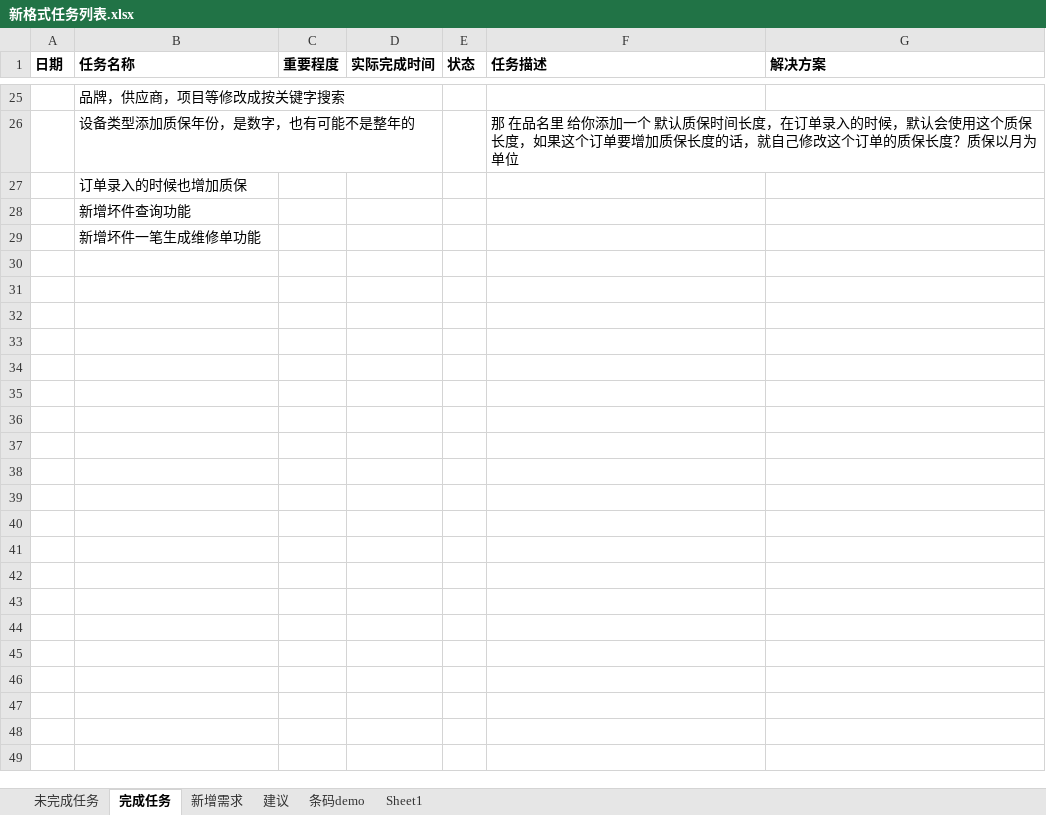
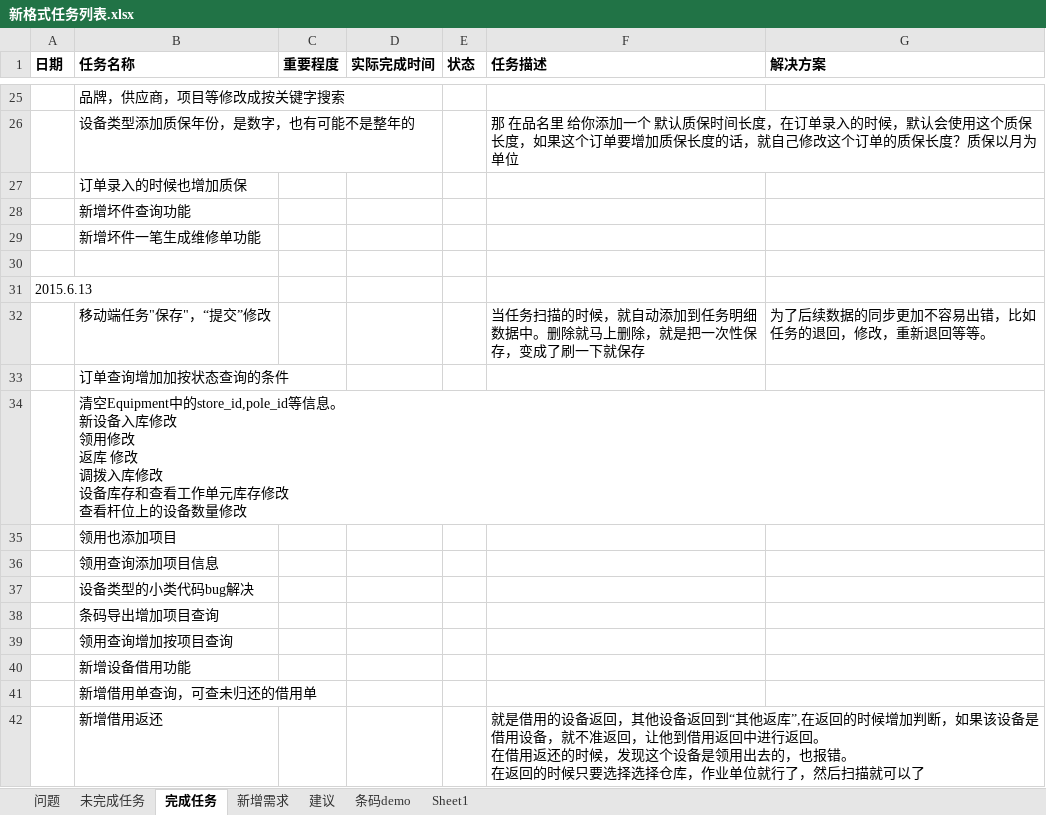
Before and after one commit to mawujun1234/leon1.0, an Excel workbook: ems/document/新格式任务列表.xlsx, sheet 完成任务, drawn as a sheet; only a part is shown, gaps mark what is left out; values as stored, in another font and other column widths than the file's, no borders; ↵ is a line break in a cell; the diff names each change by its address in the sheet, - before the commit and + after, or states it on an @@ line.

```diff
--- a/ems/document/新格式任务列表.xlsx (sheet 完成任务)
+++ b/ems/document/新格式任务列表.xlsx (sheet 完成任务)
+sheet tab: 问题
+row 30: (empty)
+row 31: 2015.6.13
+row 32:  | 移动端任务"保存"，“提交”修改 |  |  |  | 当任务扫描的时候，就自动添加到任务明细数据中。删除就马上删除，就是把一次性保存，变成了刷一下就保存 | 为了后续数据的同步更加不容易出错，比如任务的退回，修改，重新退回等等。
+row 33:  | 订单查询增加加按状态查询的条件
+row 34:  | 清空Equipment中的store_id,pole_id等信息。 ↵ 新设备入库修改 ↵ 领用修改 ↵ 返库 修改 ↵ 调拨入库修改 ↵ 设备库存和查看工作单元库存修改 ↵ 查看杆位上的设备数量修改
+row 35:  | 领用也添加项目
+row 36:  | 领用查询添加项目信息
+row 37:  | 设备类型的小类代码bug解决
+row 38:  | 条码导出增加项目查询
+row 39:  | 领用查询增加按项目查询
+row 40:  | 新增设备借用功能
+row 41:  | 新增借用单查询，可查未归还的借用单
+row 42:  | 新增借用返还 |  |  |  | 就是借用的设备返回，其他设备返回到“其他返库”,在返回的时候增加判断，如果该设备是借用设备，就不准返回，让他到借用返回中进行返回。 ↵ 在借用返还的时候，发现这个设备是领用出去的，也报错。 ↵ 在返回的时候只要选择选择仓库，作业单位就行了，然后扫描就可以了
```
Also changed, not shown: sheet 未完成任务, sheet Sheet1, 52 other files.
